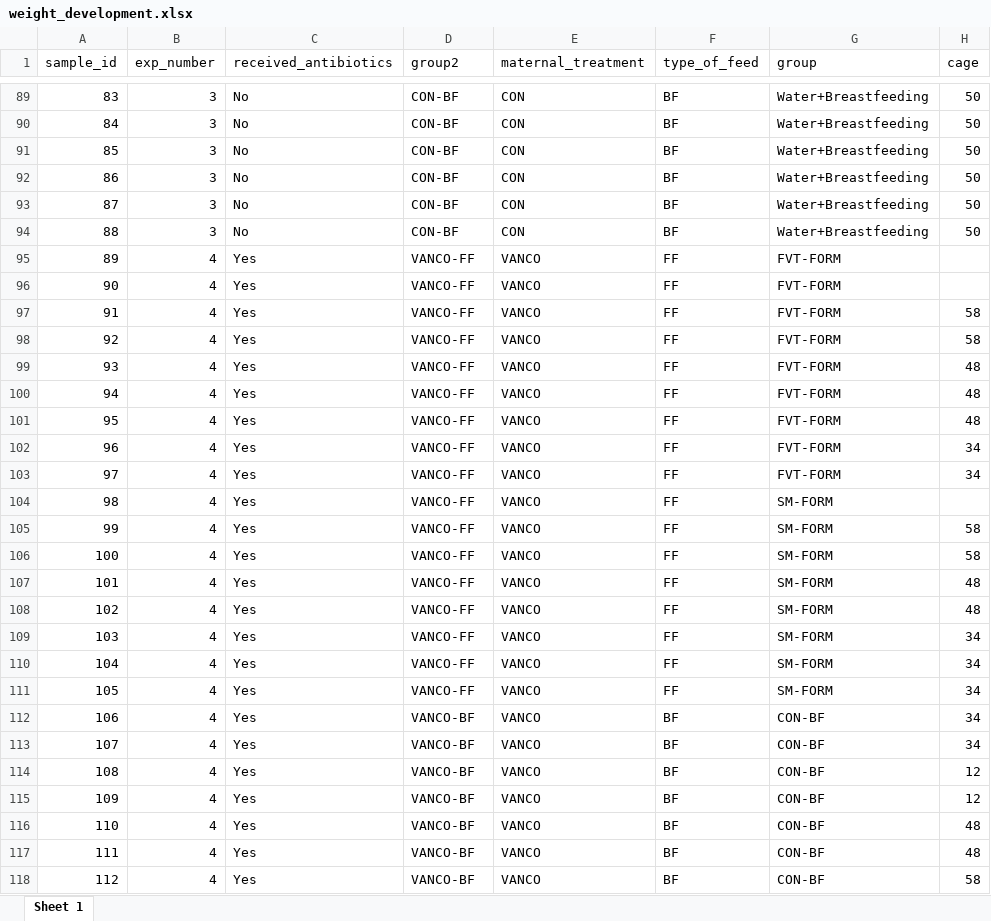
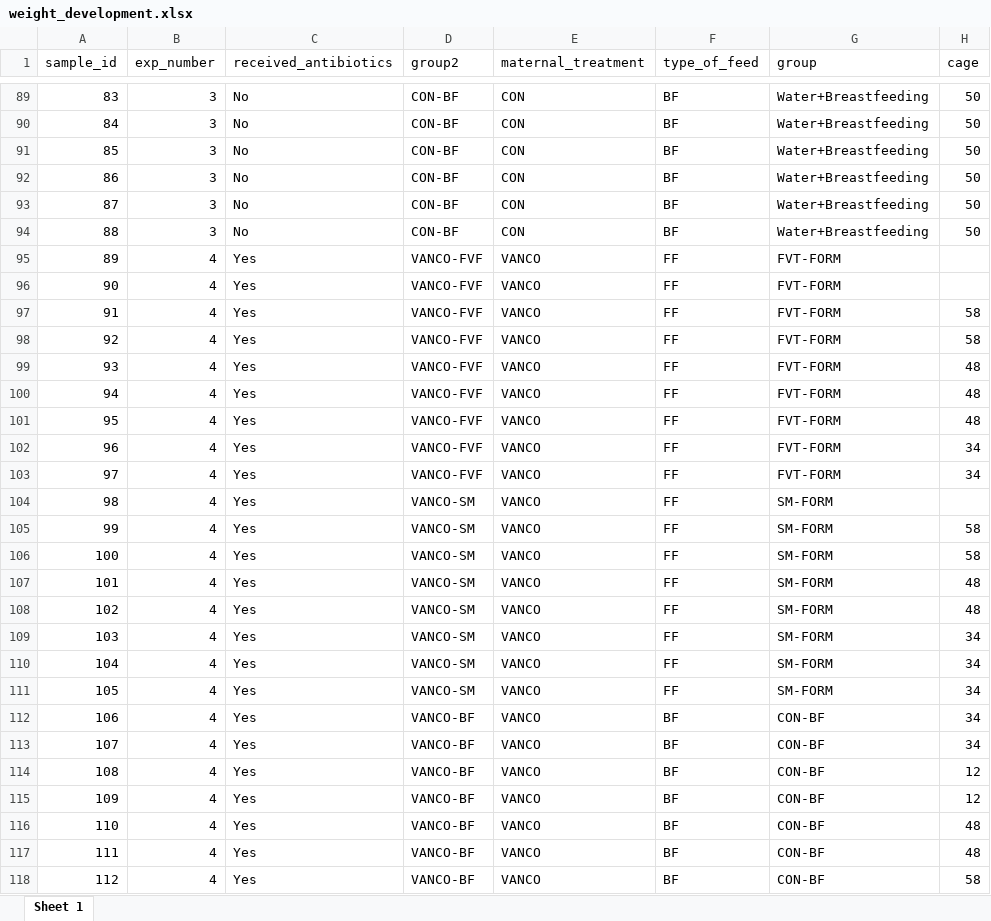
Before and after one commit to KaareDT/matrinem, an Excel workbook: data/processed/weight_development.xlsx, sheet Sheet 1, drawn as a sheet; only a part is shown, gaps mark what is left out; values as stored, in another font and other column widths than the file's, no borders; the diff names each change by its address in the sheet, - before the commit and + after, or states it on an @@ line.

```diff
--- a/data/processed/weight_development.xlsx (sheet Sheet 1)
+++ b/data/processed/weight_development.xlsx (sheet Sheet 1)
-D95:D103 (group2): VANCO-FF
+D95:D103 (group2): VANCO-FVF
-D104:D111 (group2): VANCO-FF
+D104:D111 (group2): VANCO-SM
```
Also changed, not shown: data/processed/cytokines.xlsx, 6 other files.
